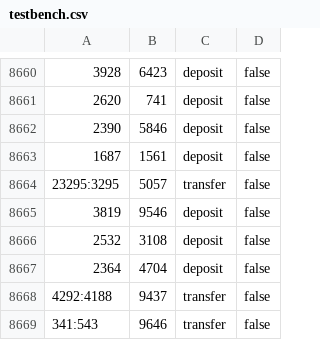
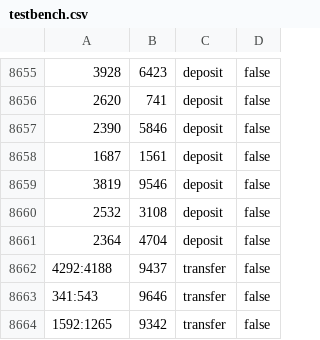
Before and after one commit to intellistream/MorphStream, a CSV file: libVNF/vnf/SL/testbench.csv, drawn as a sheet; only a part is shown, gaps mark what is left out; the shorter side is filled out with more unchanged rows; the diff covers the shown part only.

```diff
--- a/libVNF/vnf/SL/testbench.csv
+++ b/libVNF/vnf/SL/testbench.csv
@@ -8663,3 +8658,2 @@
 1687,1561,deposit,false
-23295:3295,5057,transfer,false
 3819,9546,deposit,false
```
Also changed, not shown: 5 removed rows elsewhere in this file.
